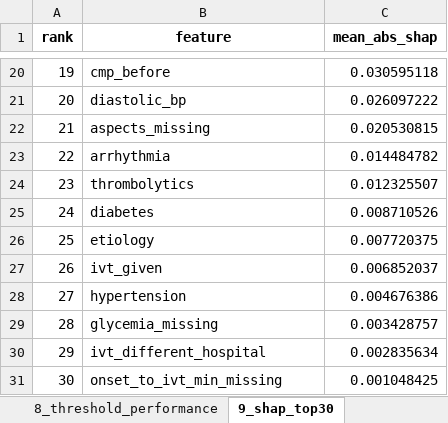
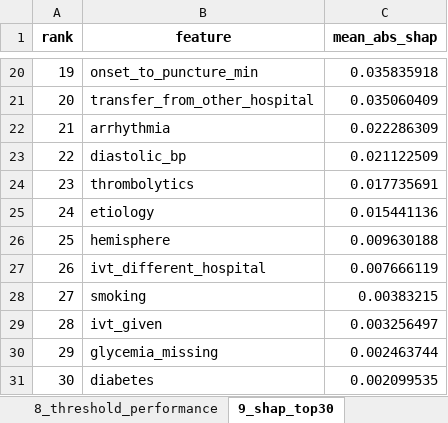
Before and after one commit to viktorgajdosik/mtop, an Excel workbook: data/08_reporting/modeling_mrs90/tripod/mrs90_tripod_excel.xlsx, sheet 9_shap_top30, drawn as a sheet; only a part is shown, gaps mark what is left out; values as stored, in another font and other column widths than the file's, no borders; the diff covers the shown part only; the diff names each change by its address in the sheet, - before the commit and + after, or states it on an @@ line.

```diff
--- a/data/08_reporting/modeling_mrs90/tripod/mrs90_tripod_excel.xlsx (sheet 9_shap_top30)
+++ b/data/08_reporting/modeling_mrs90/tripod/mrs90_tripod_excel.xlsx (sheet 9_shap_top30)
-B20 (feature): cmp_before
+B20 (feature): onset_to_puncture_min
-C20 (mean_abs_shap): 0.030595118
+C20 (mean_abs_shap): 0.035835918
-B21 (feature): diastolic_bp
+B21 (feature): transfer_from_other_hospital
-C21 (mean_abs_shap): 0.026097222
+C21 (mean_abs_shap): 0.035060409
-B22 (feature): aspects_missing
+B22 (feature): arrhythmia
-C22 (mean_abs_shap): 0.020530815
+C22 (mean_abs_shap): 0.022286309
-B23 (feature): arrhythmia
+B23 (feature): diastolic_bp
-C23 (mean_abs_shap): 0.014484782
+C23 (mean_abs_shap): 0.021122509
-C24 (mean_abs_shap): 0.012325507
+C24 (mean_abs_shap): 0.017735691
-B25 (feature): diabetes
+B25 (feature): etiology
-C25 (mean_abs_shap): 0.008710526
+C25 (mean_abs_shap): 0.015441136
-B26 (feature): etiology
+B26 (feature): hemisphere
-C26 (mean_abs_shap): 0.007720375
+C26 (mean_abs_shap): 0.009630188
-B27 (feature): ivt_given
+B27 (feature): ivt_different_hospital
-C27 (mean_abs_shap): 0.006852037
+C27 (mean_abs_shap): 0.007666119
-B28 (feature): hypertension
+B28 (feature): smoking
-C28 (mean_abs_shap): 0.004676386
+C28 (mean_abs_shap): 0.00383215
-B29 (feature): glycemia_missing
+B29 (feature): ivt_given
-C29 (mean_abs_shap): 0.003428757
+C29 (mean_abs_shap): 0.003256497
-B30 (feature): ivt_different_hospital
+B30 (feature): glycemia_missing
-C30 (mean_abs_shap): 0.002835634
+C30 (mean_abs_shap): 0.002463744
-B31 (feature): onset_to_ivt_min_missing
+B31 (feature): diabetes
-C31 (mean_abs_shap): 0.001048425
+C31 (mean_abs_shap): 0.002099535
```
Also changed, not shown: 32 edited cells elsewhere in this sheet, sheet 8_threshold_performance, sheet 5_model_spec, sheet 7_performance_summary, sheet 6_cv_summary, sheet 4_predictor_dictionary, sheet 10_dca_summary, data/08_reporting/reporting_mrs90/mrs90_predictor_dictionary.xlsx, 46 other files.
